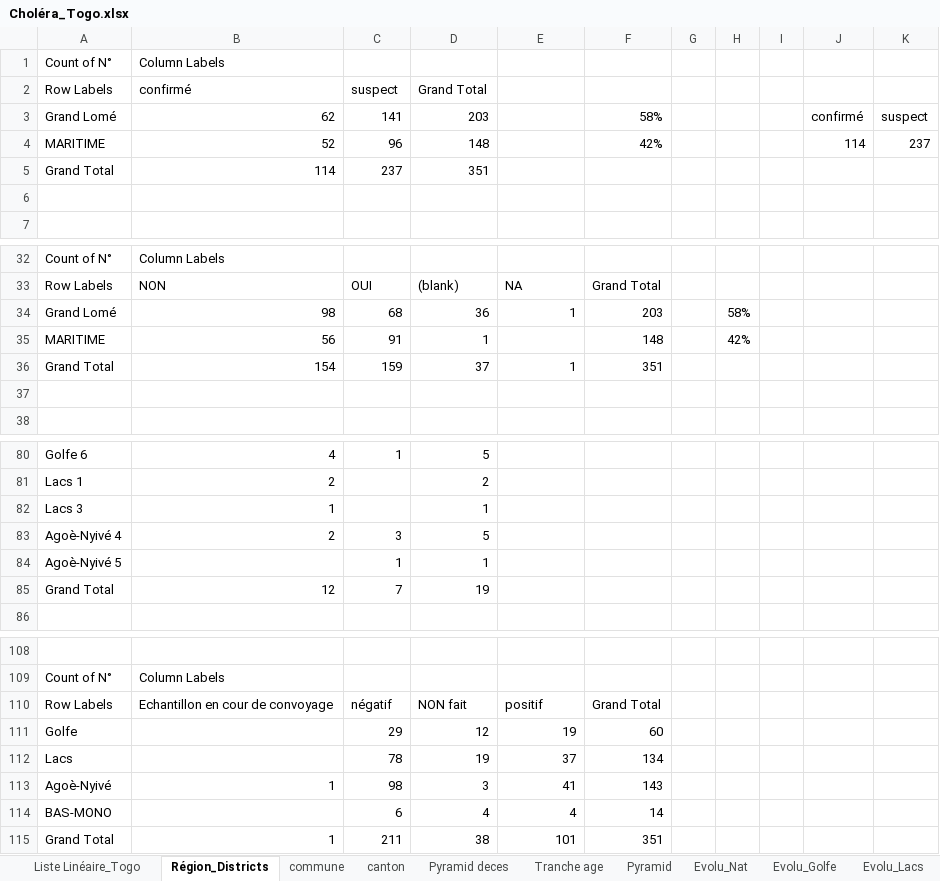
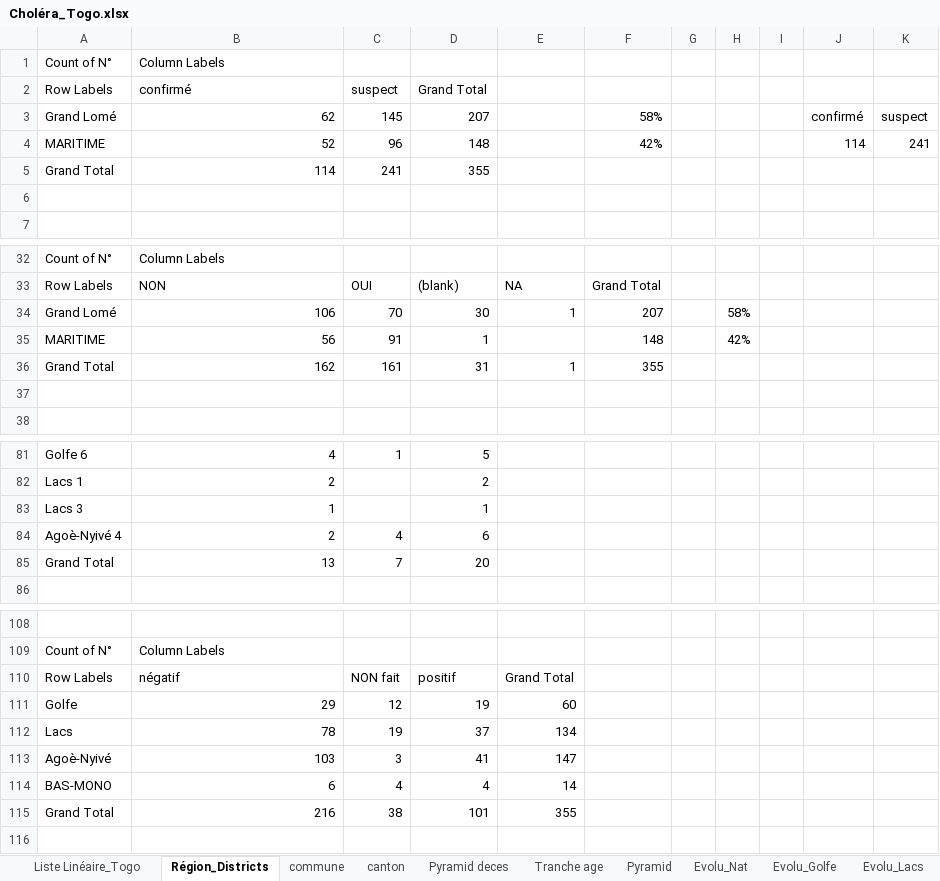
Before and after one commit to richareskodata/Togo-Heath-Data-Dashbord, an Excel workbook: data/Choléra_Togo.xlsx, sheet Région_Districts, drawn as a sheet; only a part is shown, gaps mark what is left out; values as stored, in another font and other column widths than the file's, no borders; charts and pictures not drawn; removed rows and columns are numbered as before the commit, all else as after; the diff covers the shown part only; the diff names each change by its address in the sheet, - before the commit and + after, or states it on an @@ line.

```diff
--- a/data/Choléra_Togo.xlsx (sheet Région_Districts)
+++ b/data/Choléra_Togo.xlsx (sheet Région_Districts)
-C3: 141
+C3: 145
-D3: 203
+D3: 207
-K4: 237
+K4: 241
-C5: 237
+C5: 241
-D5: 351
+D5: 355
-B34: 98
+B34: 106
-C34: 68
+C34: 70
-D34: 36
+D34: 30
-F34: 203
+F34: 207
-B36: 154
+B36: 162
-C36: 159
+C36: 161
-D36: 37
+D36: 31
-F36: 351
+F36: 355
-C84: 3
+C84: 4
-D84: 5
+D84: 6
-row 84: Agoè-Nyivé 5 |  | 1 | 1
-B85: 12
+B85: 13
-D85: 19
+D85: 20
-row 110: Row Labels | Echantillon en cour de convoyage | négatif | NON fait | positif | Grand Total
-row 111: Golfe |  | 29 | 12 | 19 | 60
-row 112: Lacs |  | 78 | 19 | 37 | 134
-row 113: Agoè-Nyivé | 1 | 98 | 3 | 41 | 143
+row 110: Row Labels | négatif | NON fait | positif | Grand Total
+row 111: Golfe | 29 | 12 | 19 | 60
+row 112: Lacs | 78 | 19 | 37 | 134
+row 113: Agoè-Nyivé | 103 | 3 | 41 | 147
-B114: (empty)
+B114: 6
-C114: 6
+C114: 4
-E114: 4
+E114: 14
-F114: 14
+F114: (empty)
-row 115: Grand Total | 1 | 211 | 38 | 101 | 351
+row 115: Grand Total | 216 | 38 | 101 | 355
```
Also changed, not shown: 3 added rows, 2 removed rows and 27 edited cells elsewhere in this sheet, sheet BASEDB, sheet Liste Linéaire_Togo, sheet Tranche age, sheet Pyramid deces, sheet Evolu_Nat, sheet Evolu_Agoe, 3 more sheets, formulas that keep their value, charts or pictures.
